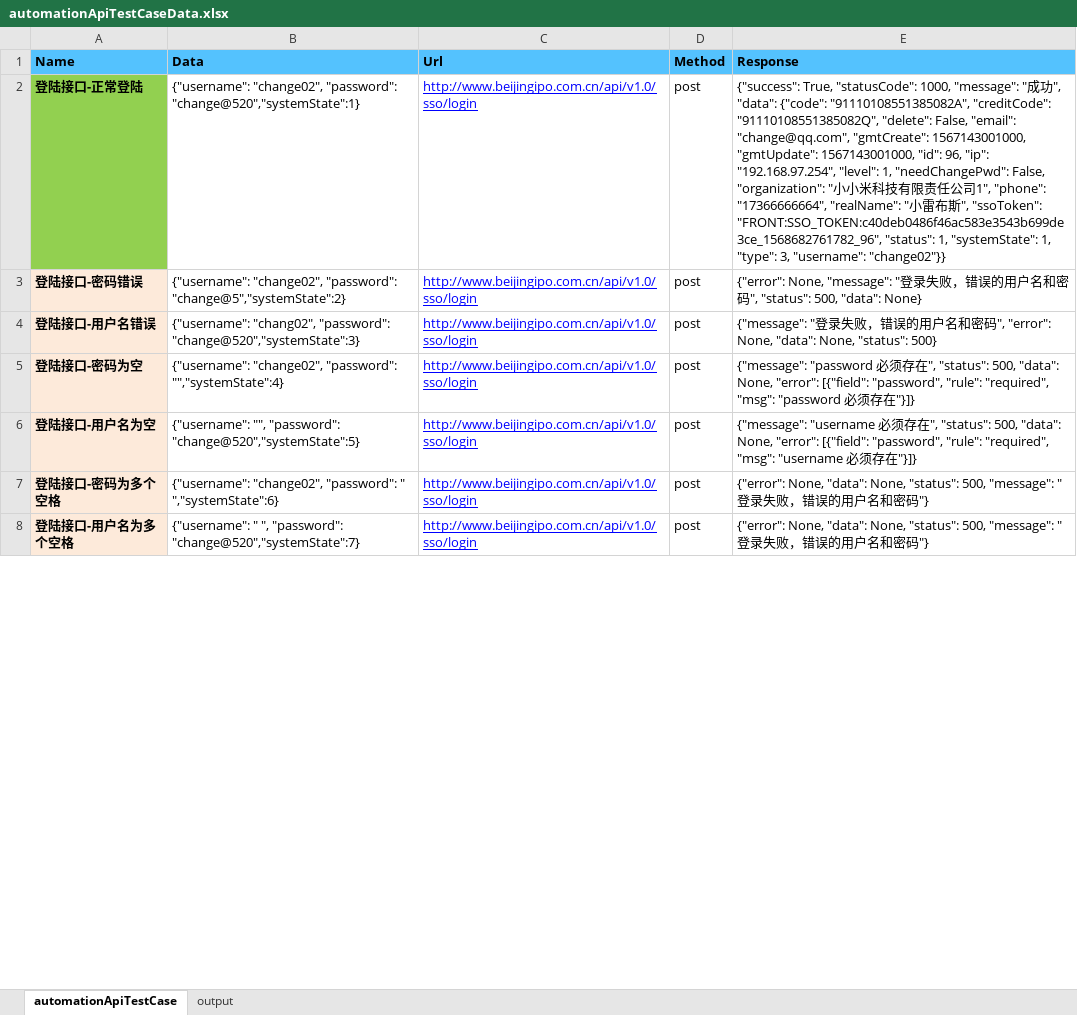
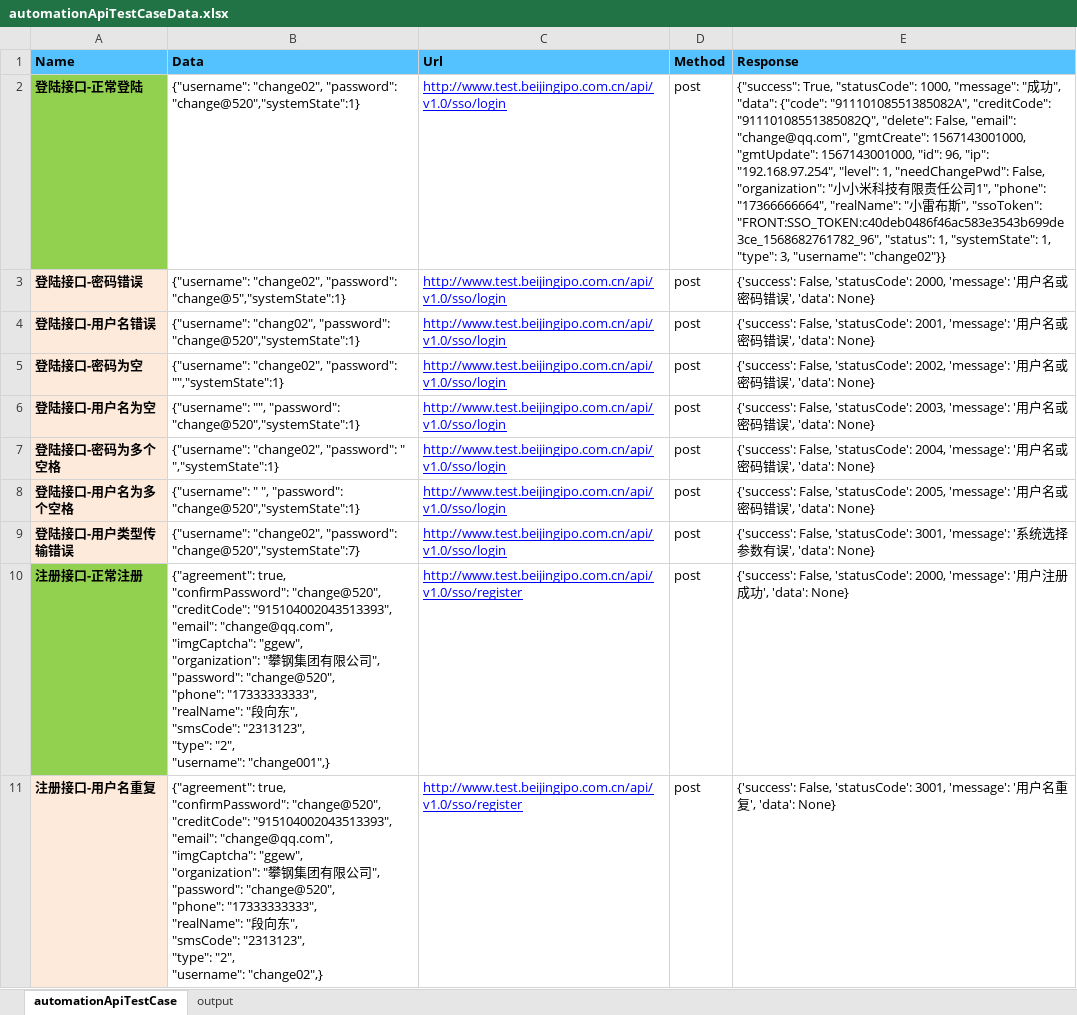
Before and after one commit to NewDragonZhong/AutomationTest, an Excel workbook: ApiAutoTest/automationApiTestCaseData.xlsx, sheet automationApiTestCase, drawn as a sheet; only a part is shown; values as stored, in another font and other column widths than the file's, no borders; ↵ is a line break in a cell; the diff covers the shown part only; the diff names each change by its address in the sheet, - before the commit and + after, or states it on an @@ line.

```diff
--- a/ApiAutoTest/automationApiTestCaseData.xlsx (sheet automationApiTestCase)
+++ b/ApiAutoTest/automationApiTestCaseData.xlsx (sheet automationApiTestCase)
-C2:C8 (Url): http://www.beijingipo.com.cn/api/v1.0/sso/login
+C2:C8 (Url): http://www.test.beijingipo.com.cn/api/v1.0/sso/login
-B3 (Data): …"change02", "password": "change@5","systemState":2}
+B3 (Data): …"change02", "password": "change@5","systemState":1}
-E3 (Response): {"error": None, "message": "登录失败，错误的用户名和密码", "status": 500, "data": None}
+E3 (Response): {'success': False, 'statusCode': 2000, 'message': '用户名或密码错误', 'data': None}
-B4 (Data): …"chang02", "password": "change@520","systemState":3}
+B4 (Data): …"chang02", "password": "change@520","systemState":1}
-E4 (Response): {"message": "登录失败，错误的用户名和密码", "error": None, "data": None, "status": 500}
+E4 (Response): {'success': False, 'statusCode': 2001, 'message': '用户名或密码错误', 'data': None}
-B5 (Data): …"change02", "password": "","systemState":4}
+B5 (Data): …"change02", "password": "","systemState":1}
-E5 (Response): {"message": "password 必须存在", "status": 500, "data": None, "error": [{"field": "password", "rule": "required", "msg": "password 必须存在"}]}
+E5 (Response): {'success': False, 'statusCode': 2002, 'message': '用户名或密码错误', 'data': None}
-B6 (Data): …"", "password": "change@520","systemState":5}
+B6 (Data): …"", "password": "change@520","systemState":1}
-E6 (Response): {"message": "username 必须存在", "status": 500, "data": None, "error": [{"field": "password", "rule": "required", "msg": "username 必须存在"}]}
+E6 (Response): {'success': False, 'statusCode': 2003, 'message': '用户名或密码错误', 'data': None}
-B7 (Data): …"password": " ","systemState":6}
+B7 (Data): …"password": " ","systemState":1}
-E7 (Response): {"error": None, "data": None, "status": 500, "message": "登录失败，错误的用户名和密码"}
+E7 (Response): {'success': False, 'statusCode': 2004, 'message': '用户名或密码错误', 'data': None}
-B8 (Data): …", "password": "change@520","systemState":7}
+B8 (Data): …", "password": "change@520","systemState":1}
-E8 (Response): {"error": None, "data": None, "status": 500, "message": "登录失败，错误的用户名和密码"}
+E8 (Response): {'success': False, 'statusCode': 2005, 'message': '用户名或密码错误', 'data': None}
+row 9: 登陆接口-用户类型传输错误 | {"username": "change02", "password": "change@520","systemState":7} | http://www.test.beijingipo.com.cn/api/v1.0/sso/login | post | {'success': False, 'statusCode': 3001, 'message': '系统选择参数有误', 'data': None}
+row 10: 注册接口-正常注册 | {"agreement": true, ↵ "confirmPassword": "change@520", ↵ "creditCode": "915104002043513393", ↵ "email": "change@qq.com", ↵ "imgCaptcha": "ggew", ↵ "organization": "攀钢集团有限公司", ↵ "password": "change@520", ↵ "phone": "17333333333", ↵ "realName": "段向东", ↵ "smsCode": "2313123", ↵ "type": "2", ↵ "username": "change001",} | http://www.test.beijingipo.com.cn/api/v1.0/sso/register | post | {'success': False, 'statusCode': 2000, 'message': '用户注册成功', 'data': None}
+row 11: 注册接口-用户名重复 | {"agreement": true, ↵ "confirmPassword": "change@520", ↵ "creditCode": "915104002043513393", ↵ "email": "change@qq.com", ↵ "imgCaptcha": "ggew", ↵ "organization": "攀钢集团有限公司", ↵ "password": "change@520", ↵ "phone": "17333333333", ↵ "realName": "段向东", ↵ "smsCode": "2313123", ↵ "type": "2", ↵ "username": "change02",} | http://www.test.beijingipo.com.cn/api/v1.0/sso/register | post | {'success': False, 'statusCode': 3001, 'message': '用户名重复', 'data': None}
```
Also changed, not shown: 22 added rows and 2 edited cells elsewhere in this sheet, 6 other files.
